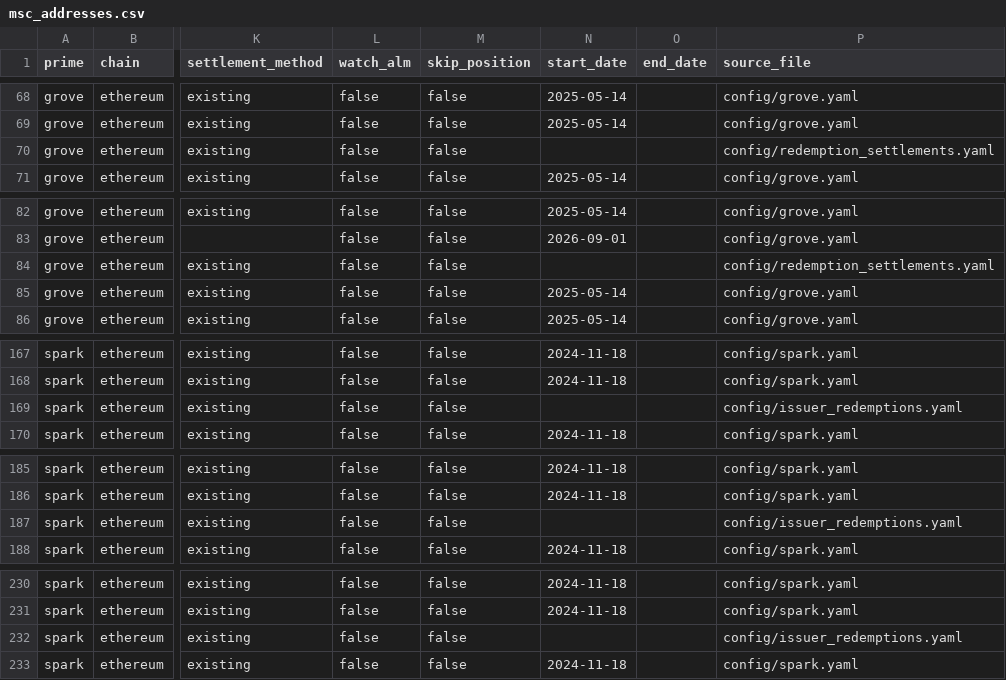
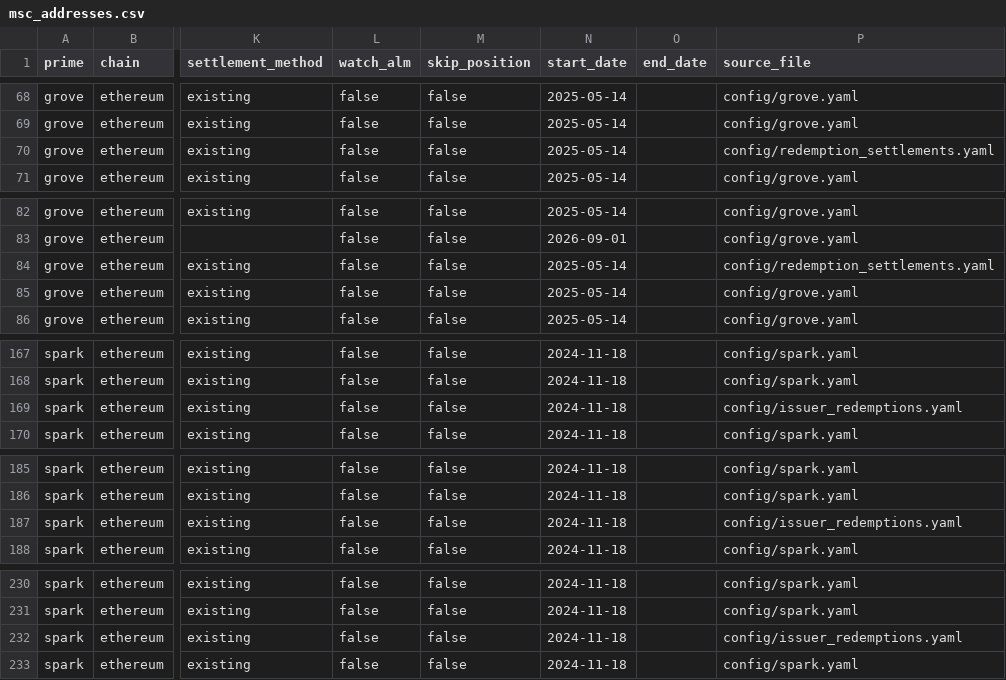
Before and after one commit to soterlabs/settlement-cycle, a CSV file: monitoring/msc_addresses.csv, drawn as a sheet; only a part is shown, gaps mark what is left out; the diff covers the shown part only; the diff names each change by its address in the sheet, - before the commit and + after, or states it on an @@ line.

Commit message:
Clarify monitoring export and preserve config date bounds

```diff
--- a/monitoring/msc_addresses.csv
+++ b/monitoring/msc_addresses.csv
-N70 (start_date): (empty)
+N70 (start_date): 2025-05-14
-N84 (start_date): (empty)
+N84 (start_date): 2025-05-14
-N169 (start_date): (empty)
+N169 (start_date): 2024-11-18
-N187 (start_date): (empty)
+N187 (start_date): 2024-11-18
-N232 (start_date): (empty)
+N232 (start_date): 2024-11-18
```
Also changed, not shown: 11 edited cells elsewhere in this file, 3 other files.
